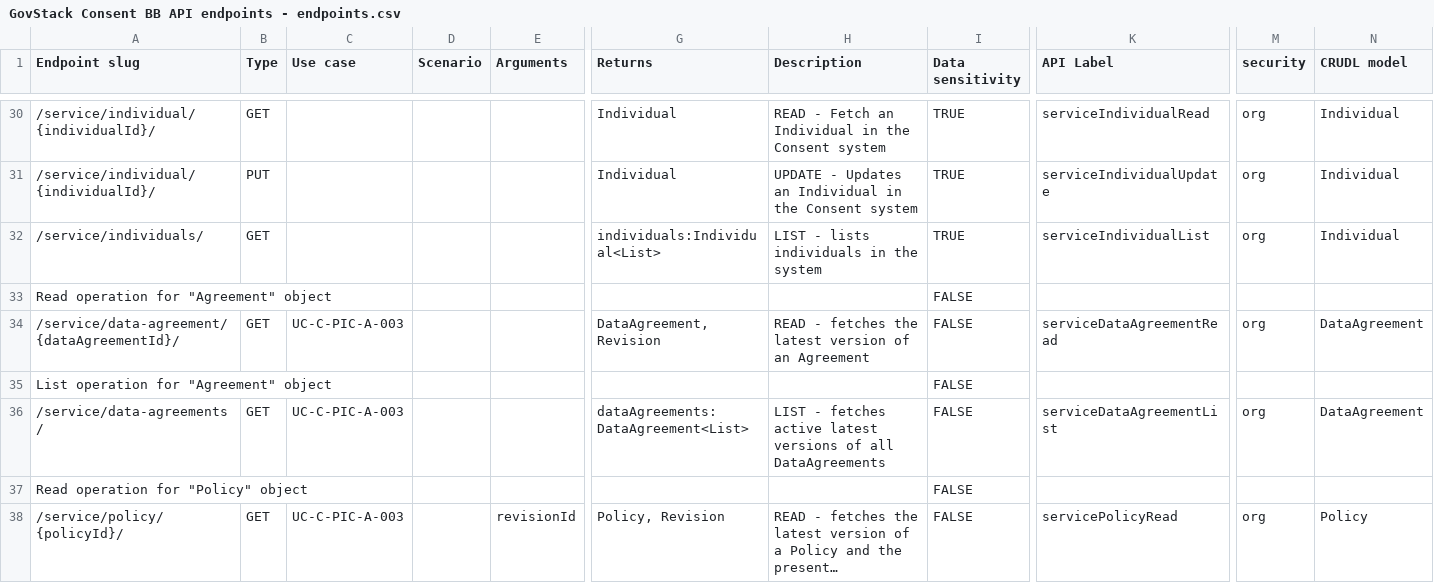
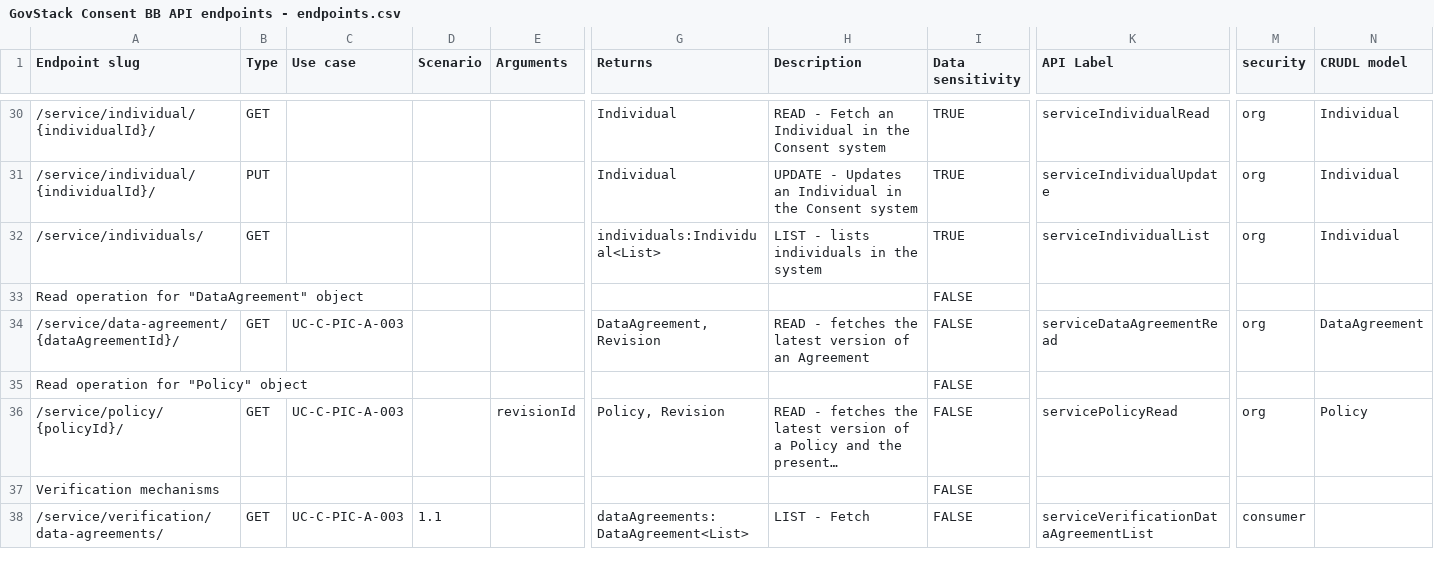
Before and after one commit to GovStackWorkingGroup/bb-consent, a CSV file: api/GovStack Consent BB API endpoints - endpoints.csv, drawn as a sheet; only a part is shown, gaps mark what is left out; the shorter side is filled out with more unchanged rows; long unchanged cells end in …; rows hold the shown columns only; the diff names each change by its address in the sheet, - before the commit and + after, or states it on an @@ line.

Commit message:
Remove DataAgreement listing endpoint again

```diff
--- a/api/GovStack Consent BB API endpoints - endpoints.csv
+++ b/api/GovStack Consent BB API endpoints - endpoints.csv
-A33 (Endpoint slug): Read operation for "Agreement" object
+A33 (Endpoint slug): Read operation for "DataAgreement" object
-row 35: List operation for "Agreement" object |  |  |  |  |  |  | FALSE
-row 36: /service/data-agreements/ | GET | UC-C-PIC-A-003 |  |  | dataAgreements:DataAgreement<List> | LIST - fetches active latest versions of all DataAgreements | FALSE | serviceDataAgreementList | org | DataAgreement
```
Also changed, not shown: 2 other files.
